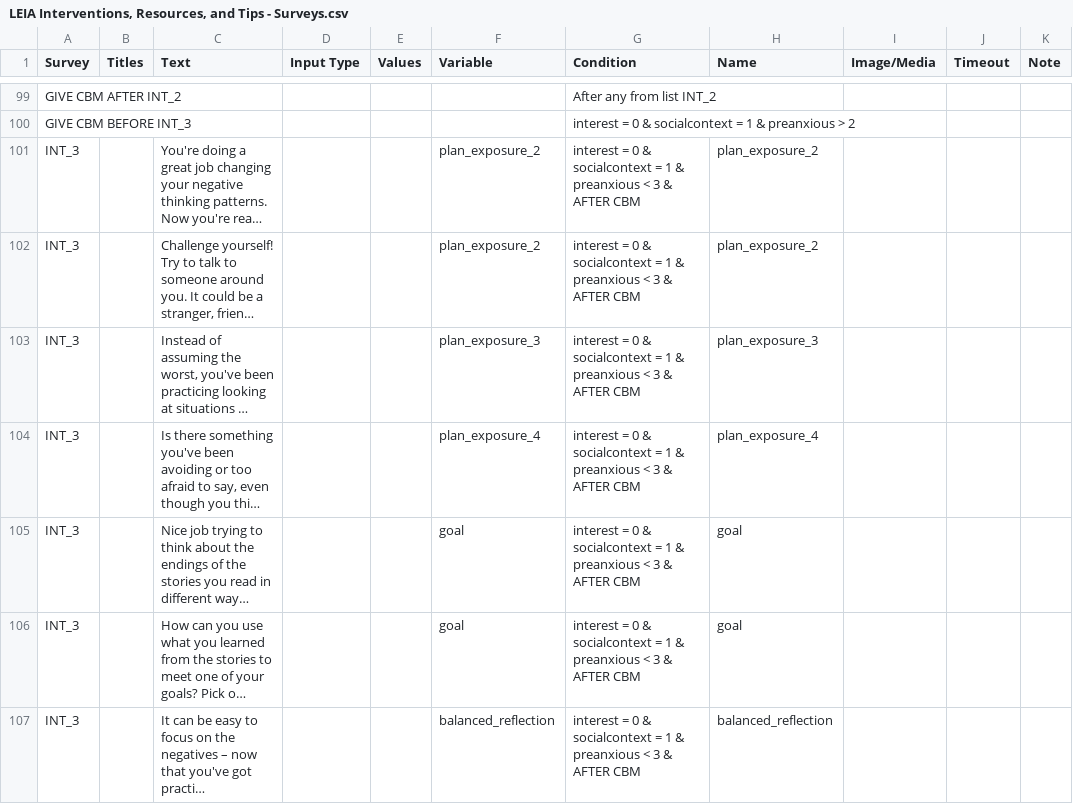
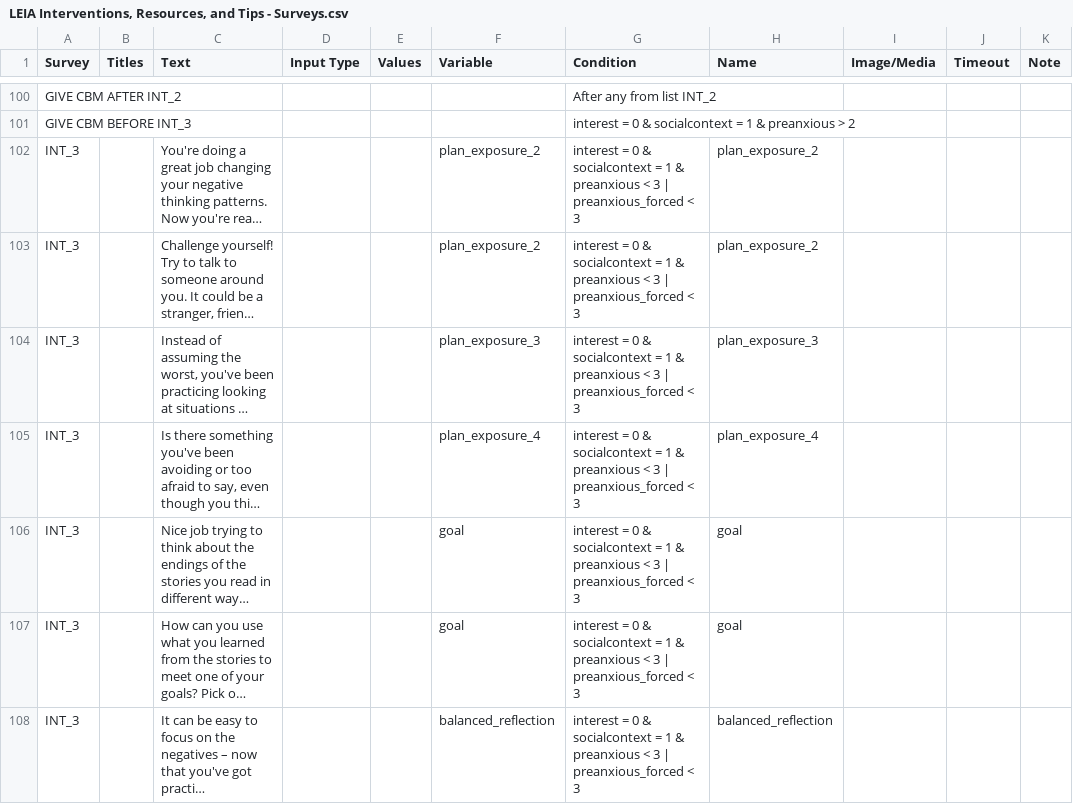
Before and after one commit to digital-trails/leia, a CSV file: make/CSV/LEIA Interventions, Resources, and Tips - Surveys.csv, drawn as a sheet; only a part is shown, gaps mark what is left out; long unchanged cells end in …; addresses are those after the commit; the diff covers the shown part only; the diff names each change by its address in the sheet, - before the commit and + after, or states it on an @@ line.

Commit message:
Add forced_ema_pre flow

```diff
--- a/make/CSV/LEIA Interventions, Resources, and Tips - Surveys.csv
+++ b/make/CSV/LEIA Interventions, Resources, and Tips - Surveys.csv
-G102:G108 (Condition): …< 3 & AFTER CBM
+G102:G108 (Condition): …< 3 | preanxious_forced < 3
```
Also changed, not shown: 14 added rows, 13 removed rows and 43 edited cells elsewhere in this file, 34 other files.
